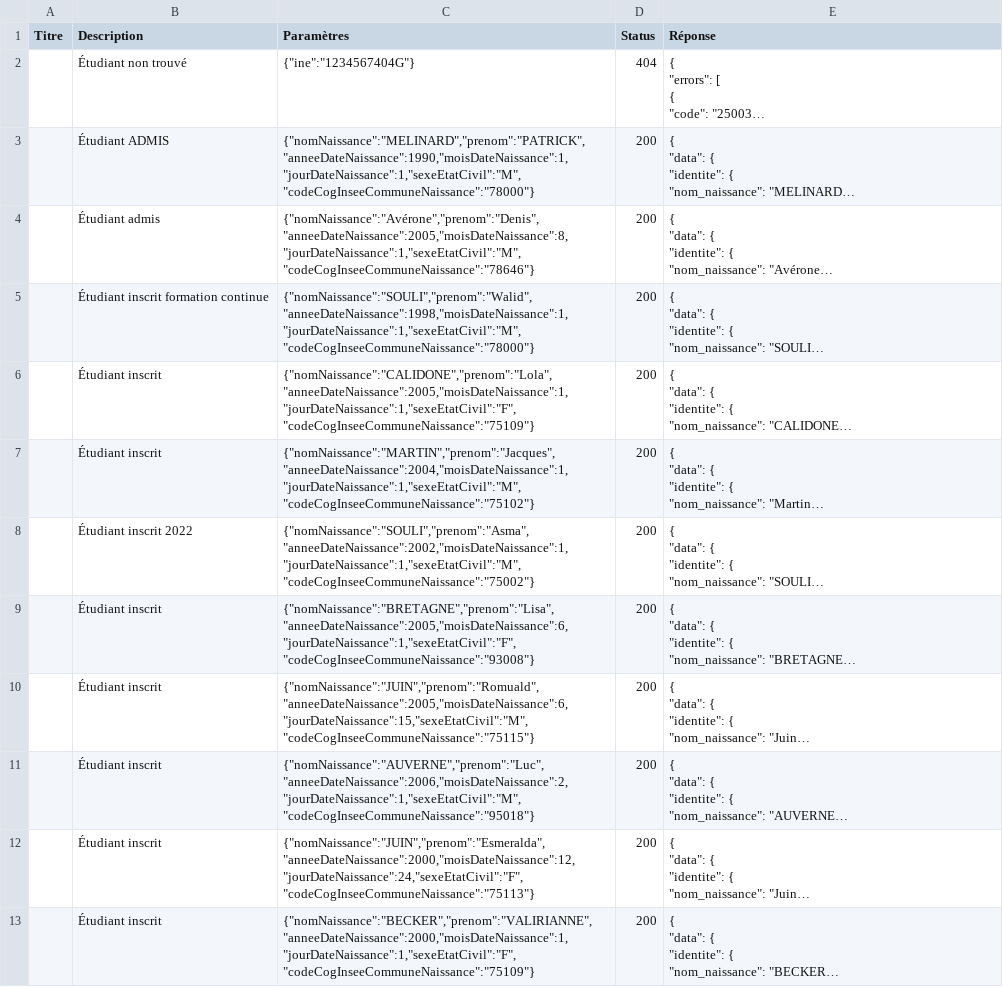
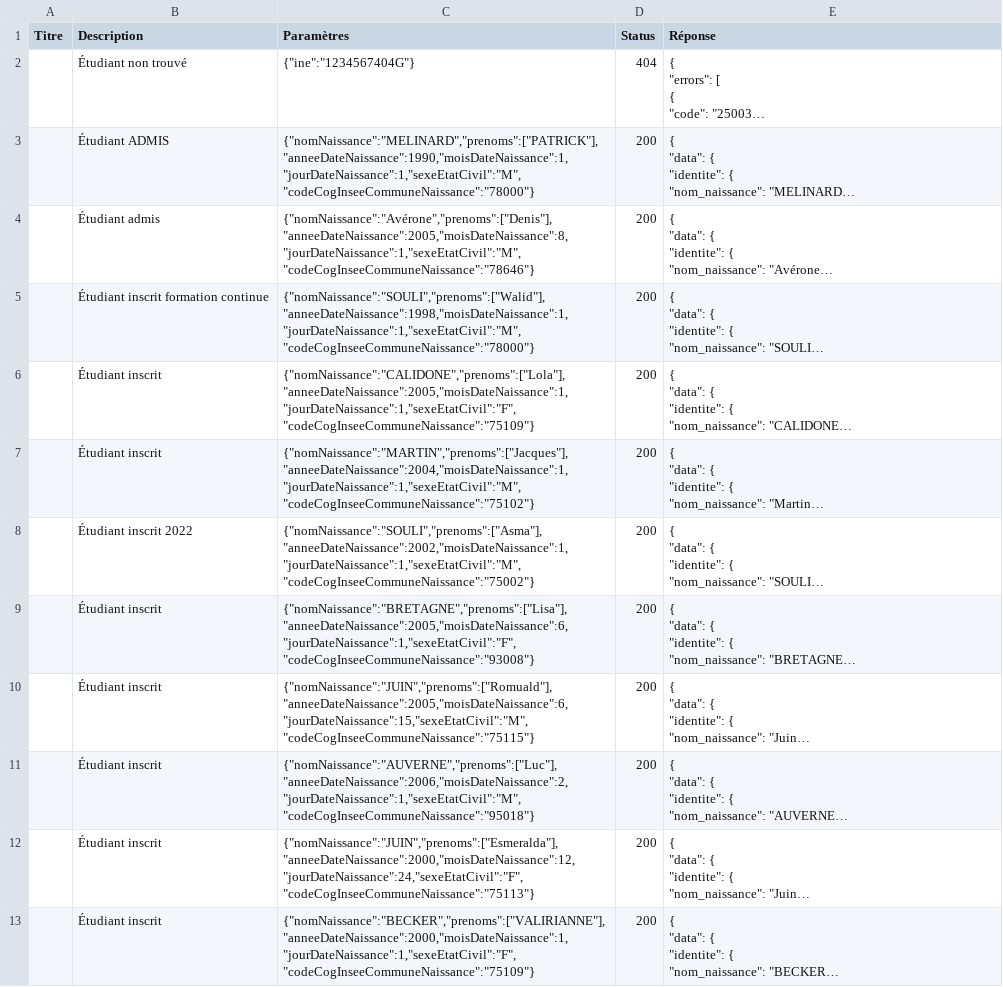
Before and after one commit to etalab/siade_staging_data, a CSV file: payloads/api_particulier_v3_mesri_statut_etudiant_with_civility/summary.csv, drawn as a sheet; only a part is shown; long unchanged cells end in …; the diff covers the shown part only; the diff names each change by its address in the sheet, - before the commit and + after, or states it on an @@ line.

Commit message:
Fixing mesri with civility mocking params

```diff
--- a/payloads/api_particulier_v3_mesri_statut_etudiant_with_civility/summary.csv
+++ b/payloads/api_particulier_v3_mesri_statut_etudiant_with_civility/summary.csv
-C3 (Paramètres): {"nomNaissance":"MELINARD","prenom":"PATRICK","anneeDateNaissance":1990,"moisDateNaissance":1,"jourDateNaissance":1,"sexeEtatCivil":"M","codeCogInseeCommuneNaissance":"78000"}
+C3 (Paramètres): {"nomNaissance":"MELINARD","prenoms":["PATRICK"],"anneeDateNaissance":1990,"moisDateNaissance":1,"jourDateNaissance":1,"sexeEtatCivil":"M","codeCogInseeCommuneNaissance":"78000"}
-C4 (Paramètres): {"nomNaissance":"Avérone","prenom":"Denis","anneeDateNaissance":2005,"moisDateNaissance":8,"jourDateNaissance":1,"sexeEtatCivil":"M","codeCogInseeCommuneNaissance":"78646"}
+C4 (Paramètres): {"nomNaissance":"Avérone","prenoms":["Denis"],"anneeDateNaissance":2005,"moisDateNaissance":8,"jourDateNaissance":1,"sexeEtatCivil":"M","codeCogInseeCommuneNaissance":"78646"}
-C5 (Paramètres): {"nomNaissance":"SOULI","prenom":"Walid","anneeDateNaissance":1998,"moisDateNaissance":1,"jourDateNaissance":1,"sexeEtatCivil":"M","codeCogInseeCommuneNaissance":"78000"}
+C5 (Paramètres): {"nomNaissance":"SOULI","prenoms":["Walid"],"anneeDateNaissance":1998,"moisDateNaissance":1,"jourDateNaissance":1,"sexeEtatCivil":"M","codeCogInseeCommuneNaissance":"78000"}
-C6 (Paramètres): {"nomNaissance":"CALIDONE","prenom":"Lola","anneeDateNaissance":2005,"moisDateNaissance":1,"jourDateNaissance":1,"sexeEtatCivil":"F","codeCogInseeCommuneNaissance":"75109"}
+C6 (Paramètres): {"nomNaissance":"CALIDONE","prenoms":["Lola"],"anneeDateNaissance":2005,"moisDateNaissance":1,"jourDateNaissance":1,"sexeEtatCivil":"F","codeCogInseeCommuneNaissance":"75109"}
-C7 (Paramètres): {"nomNaissance":"MARTIN","prenom":"Jacques","anneeDateNaissance":2004,"moisDateNaissance":1,"jourDateNaissance":1,"sexeEtatCivil":"M","codeCogInseeCommuneNaissance":"75102"}
+C7 (Paramètres): {"nomNaissance":"MARTIN","prenoms":["Jacques"],"anneeDateNaissance":2004,"moisDateNaissance":1,"jourDateNaissance":1,"sexeEtatCivil":"M","codeCogInseeCommuneNaissance":"75102"}
-C8 (Paramètres): {"nomNaissance":"SOULI","prenom":"Asma","anneeDateNaissance":2002,"moisDateNaissance":1,"jourDateNaissance":1,"sexeEtatCivil":"M","codeCogInseeCommuneNaissance":"75002"}
+C8 (Paramètres): {"nomNaissance":"SOULI","prenoms":["Asma"],"anneeDateNaissance":2002,"moisDateNaissance":1,"jourDateNaissance":1,"sexeEtatCivil":"M","codeCogInseeCommuneNaissance":"75002"}
-C9 (Paramètres): {"nomNaissance":"BRETAGNE","prenom":"Lisa","anneeDateNaissance":2005,"moisDateNaissance":6,"jourDateNaissance":1,"sexeEtatCivil":"F","codeCogInseeCommuneNaissance":"93008"}
+C9 (Paramètres): {"nomNaissance":"BRETAGNE","prenoms":["Lisa"],"anneeDateNaissance":2005,"moisDateNaissance":6,"jourDateNaissance":1,"sexeEtatCivil":"F","codeCogInseeCommuneNaissance":"93008"}
-C10 (Paramètres): {"nomNaissance":"JUIN","prenom":"Romuald","anneeDateNaissance":2005,"moisDateNaissance":6,"jourDateNaissance":15,"sexeEtatCivil":"M","codeCogInseeCommuneNaissance":"75115"}
+C10 (Paramètres): {"nomNaissance":"JUIN","prenoms":["Romuald"],"anneeDateNaissance":2005,"moisDateNaissance":6,"jourDateNaissance":15,"sexeEtatCivil":"M","codeCogInseeCommuneNaissance":"75115"}
-C11 (Paramètres): {"nomNaissance":"AUVERNE","prenom":"Luc","anneeDateNaissance":2006,"moisDateNaissance":2,"jourDateNaissance":1,"sexeEtatCivil":"M","codeCogInseeCommuneNaissance":"95018"}
+C11 (Paramètres): {"nomNaissance":"AUVERNE","prenoms":["Luc"],"anneeDateNaissance":2006,"moisDateNaissance":2,"jourDateNaissance":1,"sexeEtatCivil":"M","codeCogInseeCommuneNaissance":"95018"}
-C12 (Paramètres): {"nomNaissance":"JUIN","prenom":"Esmeralda","anneeDateNaissance":2000,"moisDateNaissance":12,"jourDateNaissance":24,"sexeEtatCivil":"F","codeCogInseeCommuneNaissance":"75113"}
+C12 (Paramètres): {"nomNaissance":"JUIN","prenoms":["Esmeralda"],"anneeDateNaissance":2000,"moisDateNaissance":12,"jourDateNaissance":24,"sexeEtatCivil":"F","codeCogInseeCommuneNaissance":"75113"}
-C13 (Paramètres): {"nomNaissance":"BECKER","prenom":"VALIRIANNE","anneeDateNaissance":2000,"moisDateNaissance":1,"jourDateNaissance":1,"sexeEtatCivil":"F","codeCogInseeCommuneNaissance":"75109"}
+C13 (Paramètres): {"nomNaissance":"BECKER","prenoms":["VALIRIANNE"],"anneeDateNaissance":2000,"moisDateNaissance":1,"jourDateNaissance":1,"sexeEtatCivil":"F","codeCogInseeCommuneNaissance":"75109"}
```
Also changed, not shown: 10 edited cells elsewhere in this file, 22 other files.
